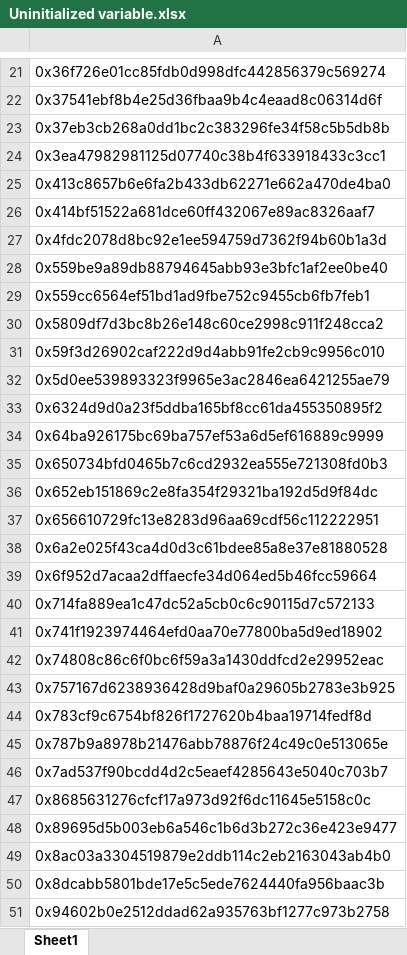
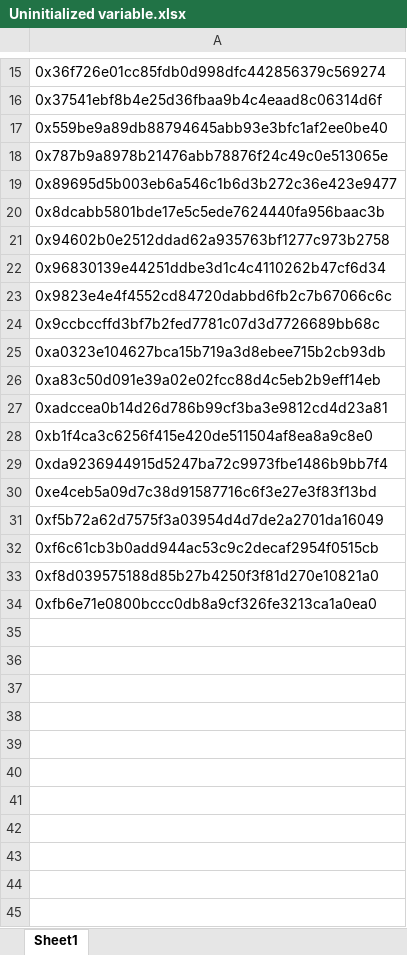
Before and after one commit to helloswx/EVM-Shield, an Excel workbook: result_1/Uninitialized variable.xlsx, sheet Sheet1, drawn as a sheet; only a part is shown, gaps mark what is left out; the shorter side is filled out with more unchanged rows; values as stored, in another font and other column widths than the file's, no borders; the diff covers the shown part only; the diff names each change by its address in the sheet, - before the commit and + after, or states it on an @@ line.

```diff
--- a/result_1/Uninitialized variable.xlsx (sheet Sheet1)
+++ b/result_1/Uninitialized variable.xlsx (sheet Sheet1)
-row 23: 0x37eb3cb268a0dd1bc2c383296fe34f58c5b5db8b
-row 24: 0x3ea47982981125d07740c38b4f633918433c3cc1
-row 25: 0x413c8657b6e6fa2b433db62271e662a470de4ba0
-row 26: 0x414bf51522a681dce60ff432067e89ac8326aaf7
-row 27: 0x4fdc2078d8bc92e1ee594759d7362f94b60b1a3d
-row 29: 0x559cc6564ef51bd1ad9fbe752c9455cb6fb7feb1
-row 30: 0x5809df7d3bc8b26e148c60ce2998c911f248cca2
-row 31: 0x59f3d26902caf222d9d4abb91fe2cb9c9956c010
-row 32: 0x5d0ee539893323f9965e3ac2846ea6421255ae79
-row 33: 0x6324d9d0a23f5ddba165bf8cc61da455350895f2
-row 34: 0x64ba926175bc69ba757ef53a6d5ef616889c9999
-row 35: 0x650734bfd0465b7c6cd2932ea555e721308fd0b3
-row 36: 0x652eb151869c2e8fa354f29321ba192d5d9f84dc
-row 37: 0x656610729fc13e8283d96aa69cdf56c112222951
-row 38: 0x6a2e025f43ca4d0d3c61bdee85a8e37e81880528
-row 39: 0x6f952d7acaa2dffaecfe34d064ed5b46fcc59664
-row 40: 0x714fa889ea1c47dc52a5cb0c6c90115d7c572133
-row 41: 0x741f1923974464efd0aa70e77800ba5d9ed18902
-row 42: 0x74808c86c6f0bc6f59a3a1430ddfcd2e29952eac
-row 43: 0x757167d6238936428d9baf0a29605b2783e3b925
-row 44: 0x783cf9c6754bf826f1727620b4baa19714fedf8d
-row 46: 0x7ad537f90bcdd4d2c5eaef4285643e5040c703b7
-row 47: 0x8685631276cfcf17a973d92f6dc11645e5158c0c
-row 49: 0x8ac03a3304519879e2ddb114c2eb2163043ab4b0
```
Also changed, not shown: 14 removed rows and 1 edited cell elsewhere in this sheet, result_1/Delegatecall.xlsx, result_1/FreezingANDLeak.xlsx, 4 other files.
